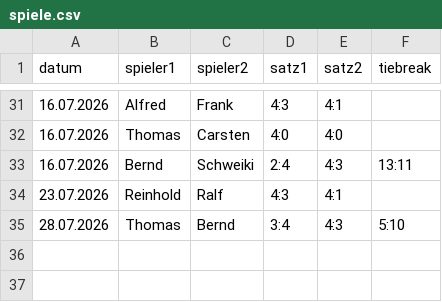
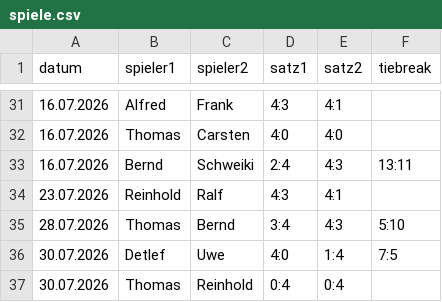
Before and after one commit to TCSuemmern/Vereinsliga, a CSV file: spiele.csv, drawn as a sheet; only a part is shown, gaps mark what is left out.

Commit message:
Aktualisieren von spiele.csv

```diff
--- a/spiele.csv
+++ b/spiele.csv
@@ -35 +35,3 @@ datum,spieler1,spieler2,satz1,satz2,tiebreak
 28.07.2026,Thomas,Bernd,3:4,4:3,5:10
+30.07.2026,Detlef,Uwe,4:0,1:4,7:5
+30.07.2026,Thomas,Reinhold,0:4,0:4,
```
